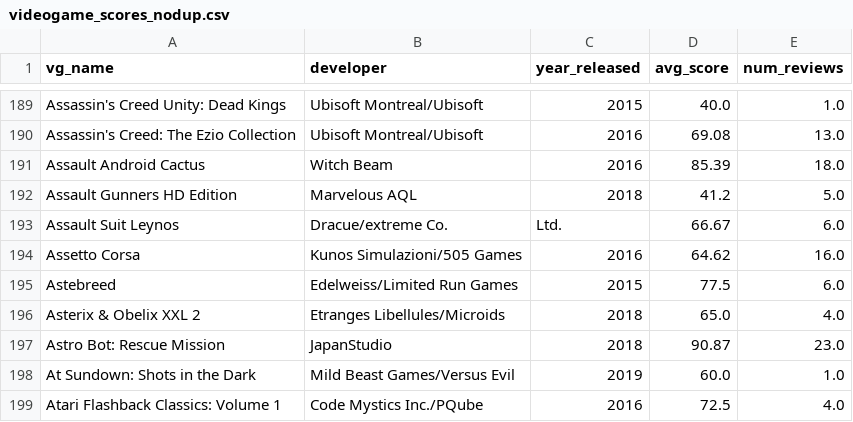
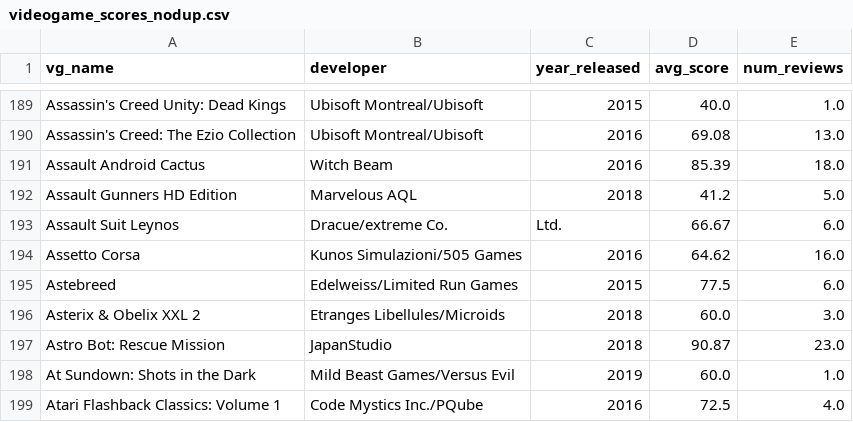
Before and after one commit to austindreyer/VG_data, a CSV file: PS4/videogame_scores_nodup.csv, drawn as a sheet; only a part is shown, gaps mark what is left out.

```diff
--- a/PS4/videogame_scores_nodup.csv
+++ b/PS4/videogame_scores_nodup.csv
@@ -195,3 +195,3 @@ Assetto Corsa,Kunos Simulazioni/505 Games,2016,64.62,16.0
 Astebreed,Edelweiss/Limited Run Games,2015,77.5,6.0
-Asterix & Obelix XXL 2,Etranges Libellules/Microids,2018,65.0,4.0
+Asterix & Obelix XXL 2,Etranges Libellules/Microids,2018,60.0,3.0
 Astro Bot: Rescue Mission,JapanStudio,2018,90.87,23.0
```
Also changed, not shown: PS4/ps4_videogame_data_dev.csv, PS4/videogame_devs.csv.
